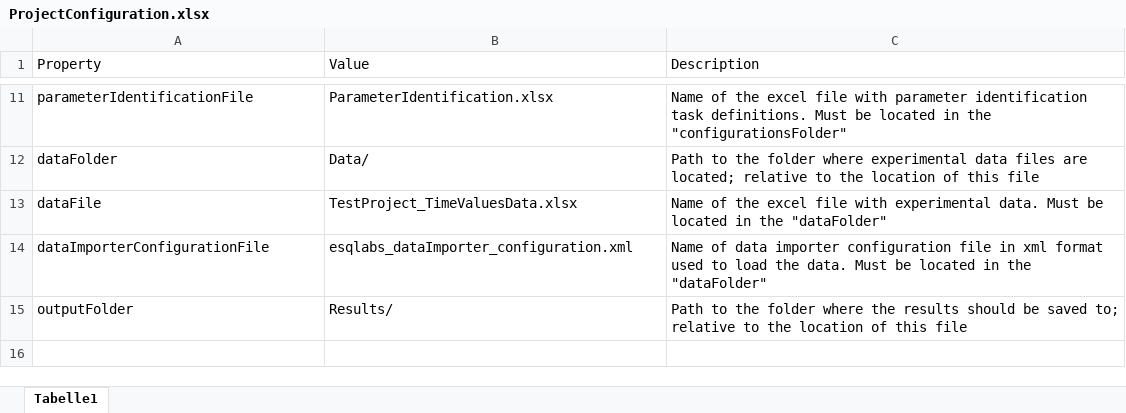
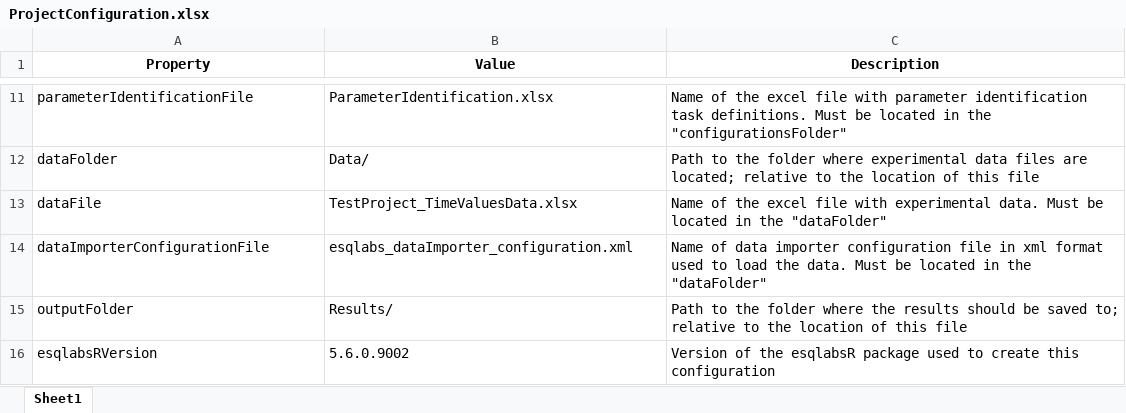
Before and after one commit to esqLABS/esqlabsR, an Excel workbook: inst/extdata/examples/TestProject/ProjectConfiguration.xlsx, sheet Sheet1, drawn as a sheet; only a part is shown, gaps mark what is left out; values as stored, in another font and other column widths than the file's, no borders; the diff names each change by its address in the sheet, - before the commit and + after, or states it on an @@ line.

Commit message:
fix: store esqlabsR version in project configuration

```diff
--- a/inst/extdata/examples/TestProject/ProjectConfiguration.xlsx (sheet Sheet1)
+++ b/inst/extdata/examples/TestProject/ProjectConfiguration.xlsx (sheet Sheet1)
-sheet tab: Tabelle1
+sheet tab: Sheet1
@@ A1:C1 bold: off → on, alignment: left → center @@
+row 16: esqlabsRVersion | 5.6.0.9002 | Version of the esqlabsR package used to create this configuration
```
